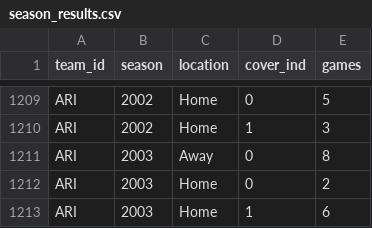
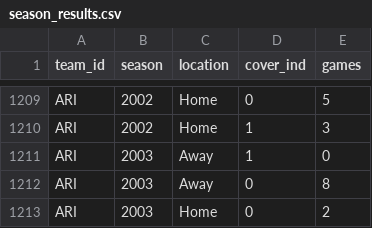
Before and after one commit to joshdmark/NFL-Home-Field, a CSV file: NFL_HFA_outputs/season_results.csv, drawn as a sheet; only a part is shown, gaps mark what is left out; the shorter side is filled out with more unchanged rows; the diff names each change by its address in the sheet, - before the commit and + after, or states it on an @@ line.

Commit message:
update season results file

```diff
--- a/NFL_HFA_outputs/season_results.csv
+++ b/NFL_HFA_outputs/season_results.csv
+row 1211: ARI | 2003 | Away | 1 | 0
```
